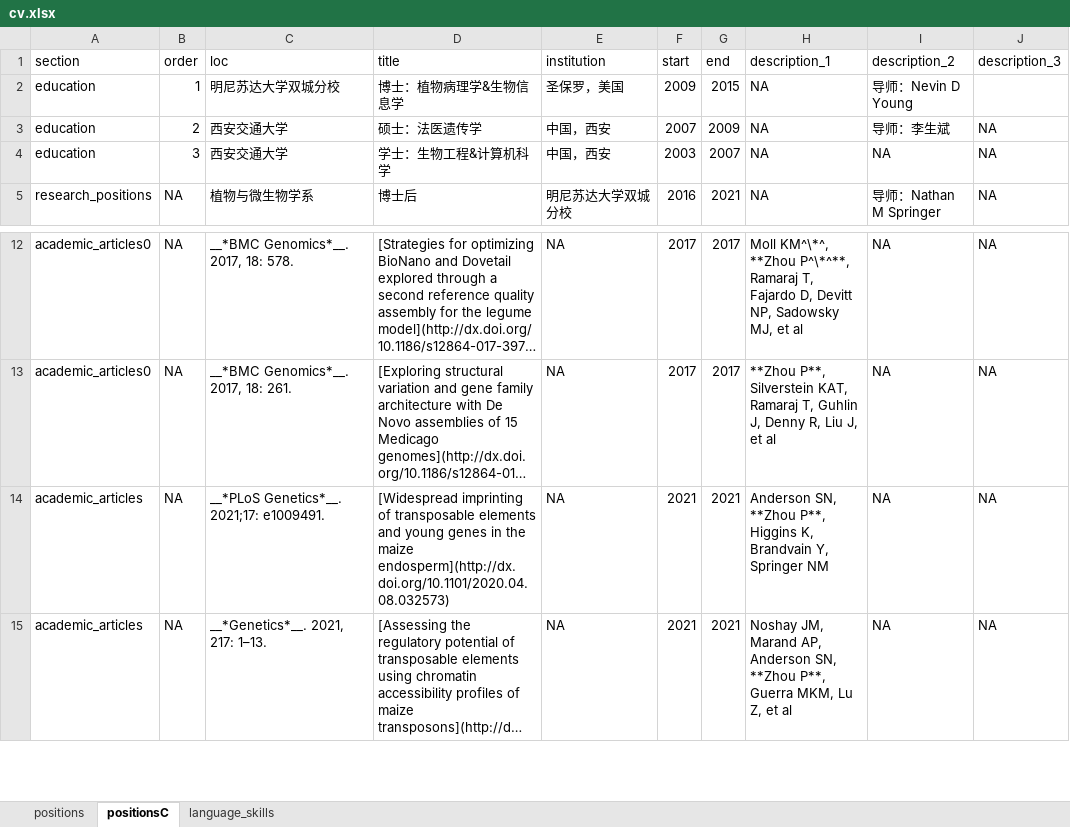
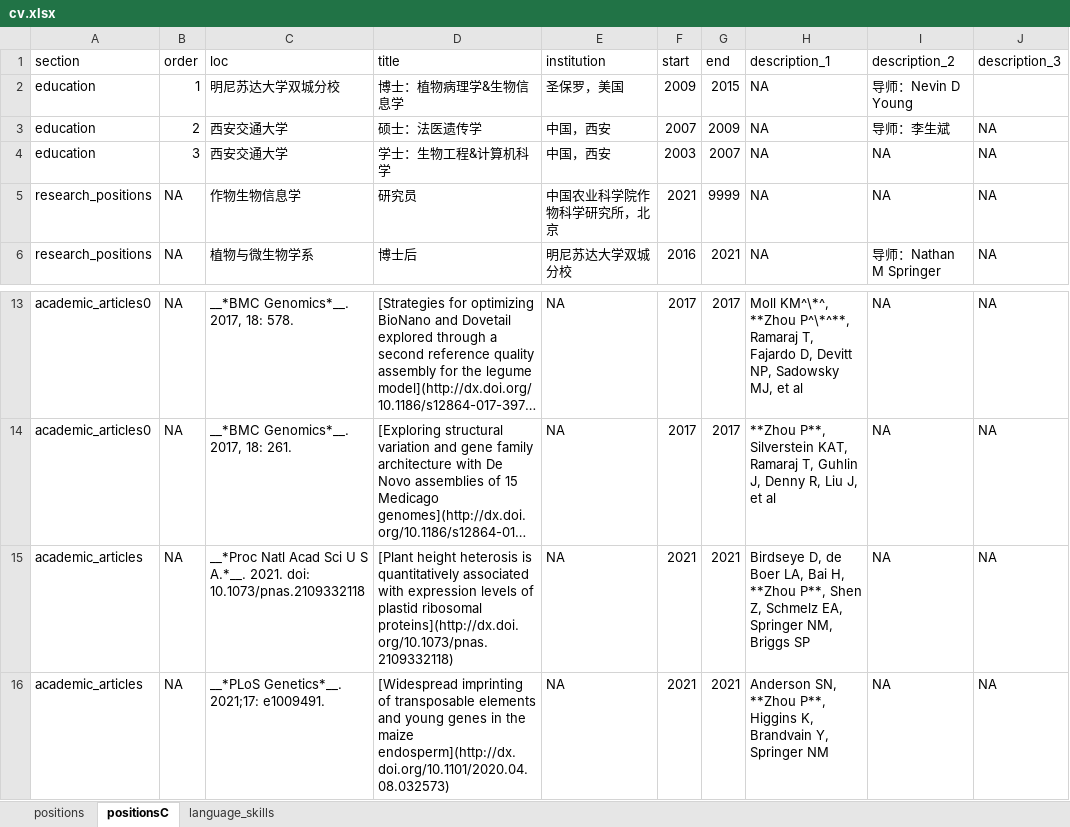
Before and after one commit to orionzhou/cv, an Excel workbook: cv.xlsx, sheet positionsC, drawn as a sheet; only a part is shown, gaps mark what is left out; the shorter side is filled out with more unchanged rows; long unchanged cells end in …; values as stored, in another font and other column widths than the file's, no borders; the diff names each change by its address in the sheet, - before the commit and + after, or states it on an @@ line.

```diff
--- a/cv.xlsx (sheet positionsC)
+++ b/cv.xlsx (sheet positionsC)
+row 5: research_positions | NA | 作物生物信息学 | 研究员 | 中国农业科学院作物科学研究所，北京 | 2021 | 9999 | NA | NA | NA
+row 15: academic_articles | NA | __*Proc Natl Acad Sci U S A.*__. 2021. doi: 10.1073/pnas.2109332118 | [Plant height heterosis is quantitatively associated with expression levels of plastid ribosomal proteins](http://dx.doi.org/10.1073/pnas.2109332118) | NA | 2021 | 2021 | Birdseye D, de Boer LA, Bai H, **Zhou P**, Shen Z, Schmelz EA, Springer NM, Briggs SP | NA | NA
```
Also changed, not shown: sheet positions, 7 other files.
